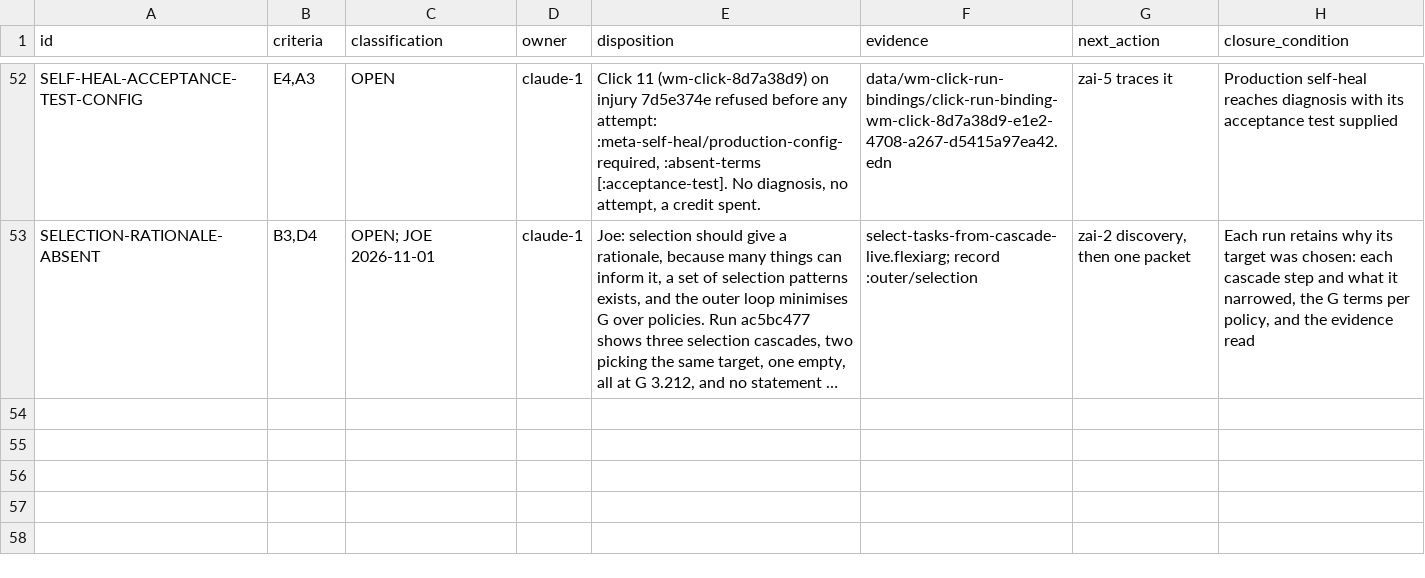
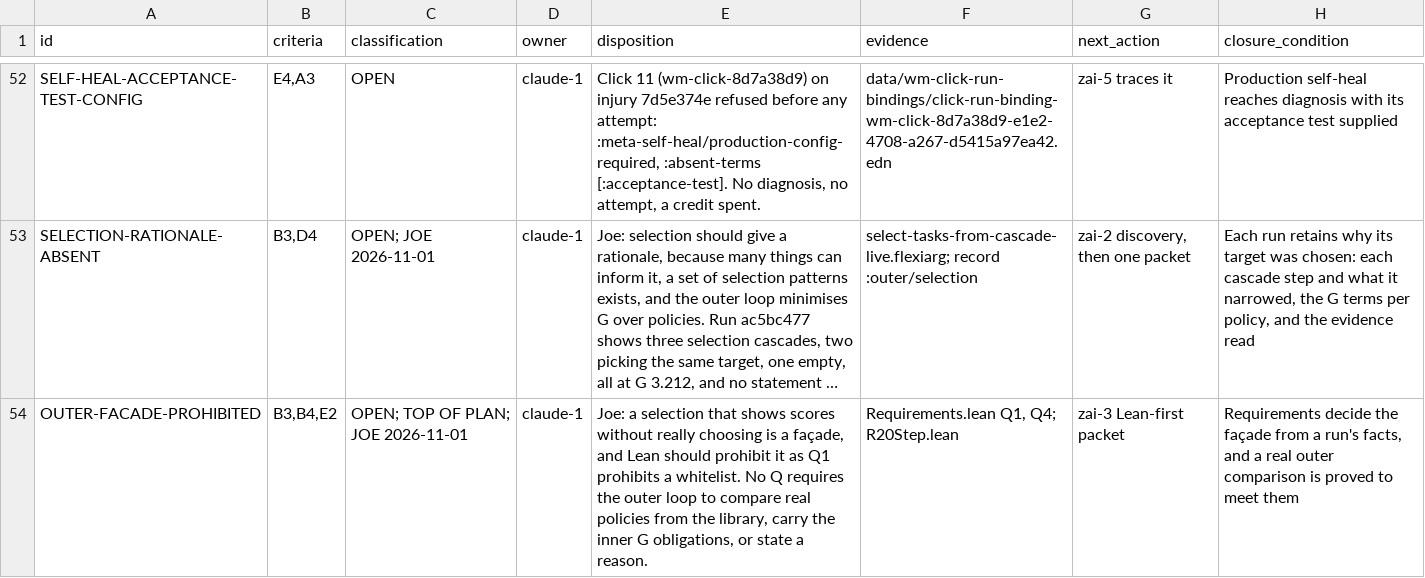
Before and after one commit to tothedarktowercame/futon2, a TSV file: holes/labs/wm-contract/criteria-completeness-deficits.tsv, drawn as a sheet; only a part is shown, gaps mark what is left out; long unchanged cells end in …; the diff names each change by its address in the sheet, - before the commit and + after, or states it on an @@ line.

```diff
--- a/holes/labs/wm-contract/criteria-completeness-deficits.tsv
+++ b/holes/labs/wm-contract/criteria-completeness-deficits.tsv
+row 54: OUTER-FACADE-PROHIBITED | B3,B4,E2 | OPEN; TOP OF PLAN; JOE 2026-11-01 | claude-1 | Joe: a selection that shows scores without really choosing is a façade, and Lean should prohibit it as Q1 prohibits a whitelist. No Q requires the outer loop to compare real policies from the library, carry the inner G obligations, or state a reason. | Requirements.lean Q1, Q4; R20Step.lean | zai-3 Lean-first packet | Requirements decide the façade from a run's facts, and a real outer comparison is proved to meet them
```
